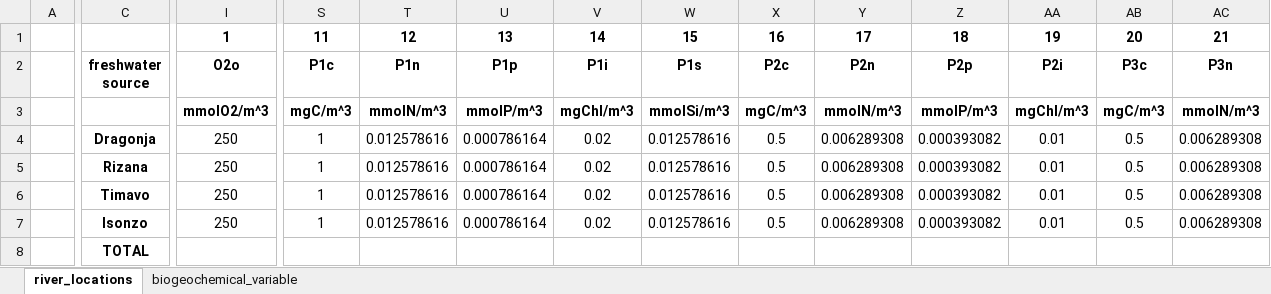
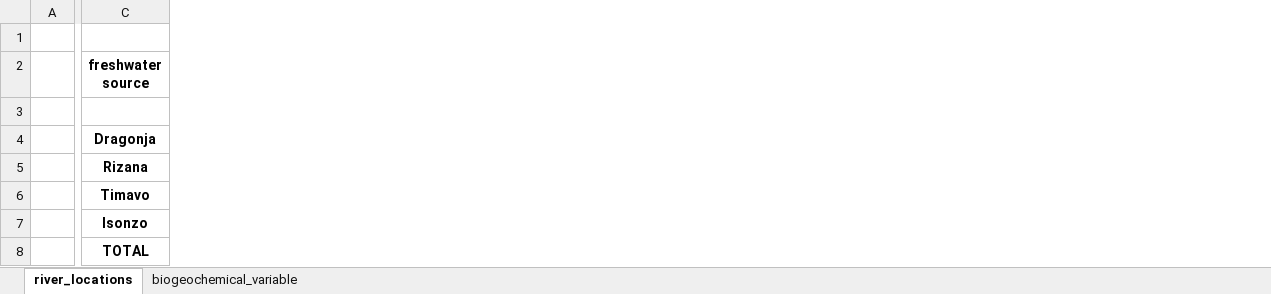
Before and after one commit to inogs/MITgcm_BC_IC, an Excel workbook: static-data/masks/GoT/discharges_GoT.xlsx, sheet river_locations, drawn as a sheet; only a part is shown, gaps mark what is left out; values as stored, in another font and other column widths than the file's, no borders; removed rows and columns are numbered as before the commit, all else as after; rows hold the shown columns only; the diff covers the shown part only; the diff names each change by its address in the sheet, - before the commit and + after, or states it on an @@ line.

Commit message:
Updatin GoT discharges format, following CADEAU template

```diff
--- a/static-data/masks/GoT/discharges_GoT.xlsx (sheet river_locations)
+++ b/static-data/masks/GoT/discharges_GoT.xlsx (sheet river_locations)
-column I (O2o), row 1: 1; rows 3-7: mmolO2/m^3 | 250 | 250 | 250 | 250
-column S (P1c), row 1: 11; rows 3-7: mgC/m^3 | 1 | 1 | 1 | 1
-column T (P1n), row 1: 12; rows 3-7: mmolN/m^3 | 0.012578616 | 0.012578616 | 0.012578616 | 0.012578616
-column U (P1p), row 1: 13; rows 3-7: mmolP/m^3 | 0.000786164 | 0.000786164 | 0.000786164 | 0.000786164
-column V (P1i), row 1: 14; rows 3-7: mgChl/m^3 | 0.02 | 0.02 | 0.02 | 0.02
-column W (P1s), row 1: 15; rows 3-7: mmolSi/m^3 | 0.012578616 | 0.012578616 | 0.012578616 | 0.012578616
-column X (P2c), row 1: 16; rows 3-7: mgC/m^3 | 0.5 | 0.5 | 0.5 | 0.5
-column Y (P2n), row 1: 17; rows 3-7: mmolN/m^3 | 0.006289308 | 0.006289308 | 0.006289308 | 0.006289308
-column Z (P2p), row 1: 18; rows 3-7: mmolP/m^3 | 0.000393082 | 0.000393082 | 0.000393082 | 0.000393082
-column AA (P2i), row 1: 19; rows 3-7: mgChl/m^3 | 0.01 | 0.01 | 0.01 | 0.01
-column AB (P3c), row 1: 20; rows 3-7: mgC/m^3 | 0.5 | 0.5 | 0.5 | 0.5
-column AC (P3n), row 1: 21; rows 3-7: mmolN/m^3 | 0.006289308 | 0.006289308 | 0.006289308 | 0.006289308
-row 1:  |  | 1 | 11 | 12 | 13 | 14 | 15 | 16 | 17 | 18 | 19 | 20 | 21
+row 1: (empty)
```
Also changed, not shown: 24 added columns, 10 removed columns, 5 edited cells and cell formats elsewhere in this sheet, formulas that keep their value, 1 other file.
